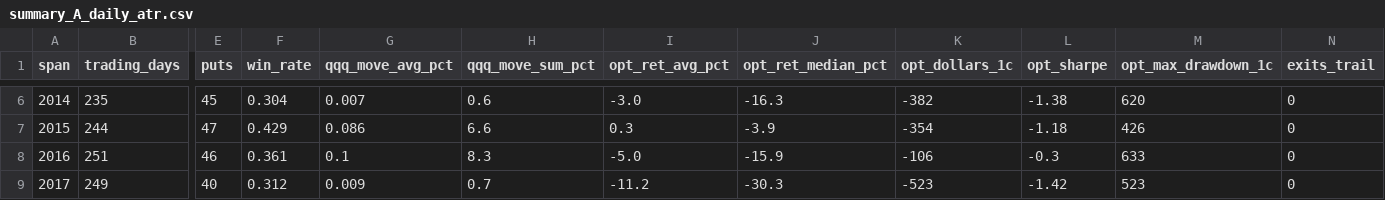
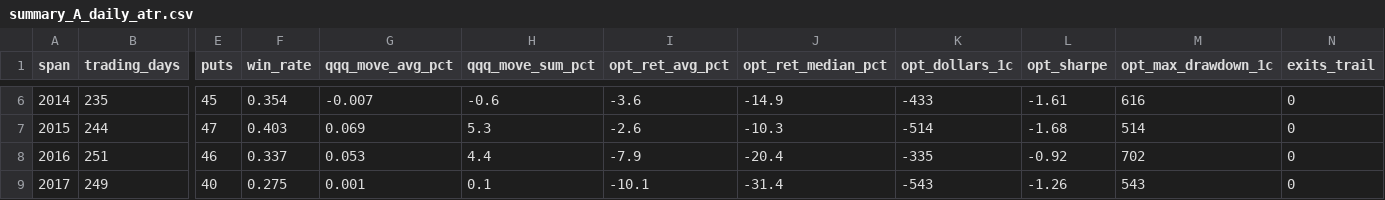
Before and after one commit to SportsSwap/for-claude, a CSV file: pa_lab/results/noise_band/summary_A_daily_atr.csv, drawn as a sheet; only a part is shown, gaps mark what is left out; the diff covers the shown part only; the diff names each change by its address in the sheet, - before the commit and + after, or states it on an @@ line.

```diff
--- a/pa_lab/results/noise_band/summary_A_daily_atr.csv
+++ b/pa_lab/results/noise_band/summary_A_daily_atr.csv
-F6 (win_rate): 0.304
+F6 (win_rate): 0.354
-G6 (qqq_move_avg_pct): 0.007
+G6 (qqq_move_avg_pct): -0.007
-H6 (qqq_move_sum_pct): 0.6
+H6 (qqq_move_sum_pct): -0.6
-I6 (opt_ret_avg_pct): -3.0
+I6 (opt_ret_avg_pct): -3.6
-J6 (opt_ret_median_pct): -16.3
+J6 (opt_ret_median_pct): -14.9
-K6 (opt_dollars_1c): -382
+K6 (opt_dollars_1c): -433
-L6 (opt_sharpe): -1.38
+L6 (opt_sharpe): -1.61
-M6 (opt_max_drawdown_1c): 620
+M6 (opt_max_drawdown_1c): 616
-F7 (win_rate): 0.429
+F7 (win_rate): 0.403
-G7 (qqq_move_avg_pct): 0.086
+G7 (qqq_move_avg_pct): 0.069
-H7 (qqq_move_sum_pct): 6.6
+H7 (qqq_move_sum_pct): 5.3
-I7 (opt_ret_avg_pct): 0.3
+I7 (opt_ret_avg_pct): -2.6
-J7 (opt_ret_median_pct): -3.9
+J7 (opt_ret_median_pct): -10.3
-K7 (opt_dollars_1c): -354
+K7 (opt_dollars_1c): -514
-L7 (opt_sharpe): -1.18
+L7 (opt_sharpe): -1.68
-M7 (opt_max_drawdown_1c): 426
+M7 (opt_max_drawdown_1c): 514
-F8 (win_rate): 0.361
+F8 (win_rate): 0.337
-G8 (qqq_move_avg_pct): 0.1
+G8 (qqq_move_avg_pct): 0.053
-H8 (qqq_move_sum_pct): 8.3
+H8 (qqq_move_sum_pct): 4.4
-I8 (opt_ret_avg_pct): -5.0
+I8 (opt_ret_avg_pct): -7.9
-J8 (opt_ret_median_pct): -15.9
+J8 (opt_ret_median_pct): -20.4
-K8 (opt_dollars_1c): -106
+K8 (opt_dollars_1c): -335
-L8 (opt_sharpe): -0.3
+L8 (opt_sharpe): -0.92
-M8 (opt_max_drawdown_1c): 633
+M8 (opt_max_drawdown_1c): 702
-F9 (win_rate): 0.312
+F9 (win_rate): 0.275
-G9 (qqq_move_avg_pct): 0.009
+G9 (qqq_move_avg_pct): 0.001
-H9 (qqq_move_sum_pct): 0.7
+H9 (qqq_move_sum_pct): 0.1
-I9 (opt_ret_avg_pct): -11.2
+I9 (opt_ret_avg_pct): -10.1
-J9 (opt_ret_median_pct): -30.3
+J9 (opt_ret_median_pct): -31.4
-K9 (opt_dollars_1c): -523
+K9 (opt_dollars_1c): -543
-L9 (opt_sharpe): -1.42
+L9 (opt_sharpe): -1.26
-M9 (opt_max_drawdown_1c): 523
+M9 (opt_max_drawdown_1c): 543
```
Also changed, not shown: 104 edited cells elsewhere in this file, pa_lab/results/noise_band/by_year_two_versions.csv, pa_lab/results/noise_band/trades_A_daily_atr.csv, 21 other files.
